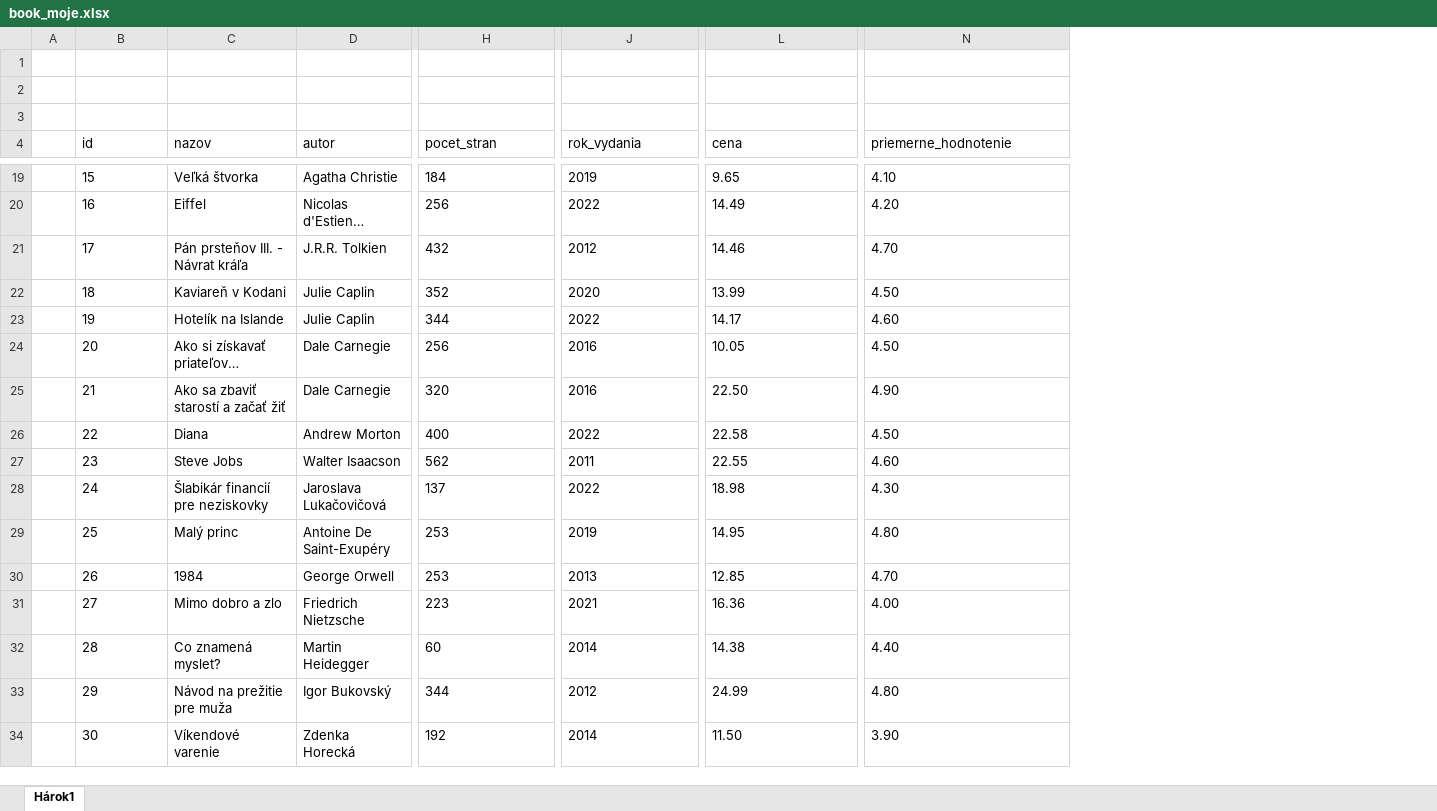
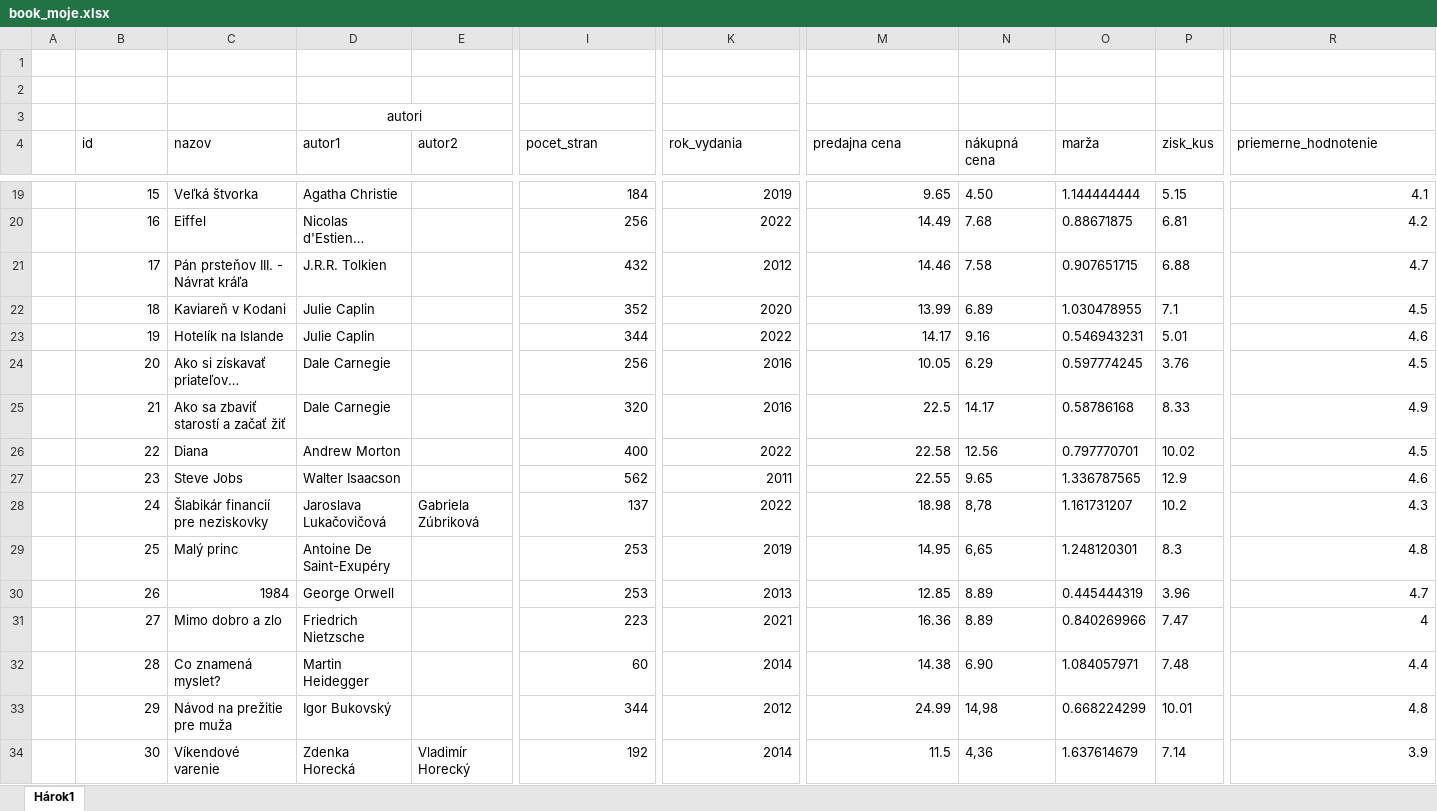
Before and after one commit to martinjankech/FHI, an Excel workbook: diplomovka/moja_praca/xml_data/book_moje.xlsx, sheet Hárok1, drawn as a sheet; only a part is shown, gaps mark what is left out; long unchanged cells end in …; values as stored, in another font and other column widths than the file's, no borders; table styles not drawn; addresses are those after the commit; the diff covers the shown part only; the diff names each change by its address in the sheet, - before the commit and + after, or states it on an @@ line.

```diff
--- a/diplomovka/moja_praca/xml_data/book_moje.xlsx (sheet Hárok1)
+++ b/diplomovka/moja_praca/xml_data/book_moje.xlsx (sheet Hárok1)
+column E (autor2), rows 28-34: Gabriela Zúbriková |  |  |  |  |  | Vladimír Horecký
+column N (nákupná cena), rows 19-34: 4.50 | 7.68 | 7.58 | 6.89 | 9.16 | 6.29 | 14.17 | 12.56 | 9.65 | 8,78 | 6,65 | 8.89 | 8.89 | 6.90 | 14,98 | 4,36
+column O (marža), rows 19-34: 1.144444444 | 0.88671875 | 0.907651715 | 1.030478955 | 0.546943231 | 0.597774245 | 0.58786168 | 0.797770701 | 1.336787565 | 1.161731207 | 1.248120301 | 0.445444319 | 0.840269966 | 1.084057971 | 0.668224299 | 1.637614679
+column P (zisk_kus), rows 19-34: 5.15 | 6.81 | 6.88 | 7.1 | 5.01 | 3.76 | 8.33 | 10.02 | 12.9 | 10.2 | 8.3 | 3.96 | 7.47 | 7.48 | 10.01 | 7.14
-D3 (autor1): (empty)
+D3 (autor1): autori
+D3:E3 merged
-D4: autor
+D4: autor1
-M4: cena
+M4: predajna cena
-B19:B29 alignment: left
+B19:B29 alignment: right
-I19:I34 alignment: left
+I19:I34 alignment: right
-K19:K34 alignment: left
+K19:K34 alignment: right
-M19:M34 alignment: left
+M19:M34 alignment: right
-R19:R34 alignment: left
+R19:R34 alignment: right
-R19 (priemerne_hodnotenie): 4.10
+R19 (priemerne_hodnotenie): 4.1
-R20 (priemerne_hodnotenie): 4.20
+R20 (priemerne_hodnotenie): 4.2
-R21 (priemerne_hodnotenie): 4.70
+R21 (priemerne_hodnotenie): 4.7
-R22 (priemerne_hodnotenie): 4.50
+R22 (priemerne_hodnotenie): 4.5
-R23 (priemerne_hodnotenie): 4.60
+R23 (priemerne_hodnotenie): 4.6
-R24 (priemerne_hodnotenie): 4.50
+R24 (priemerne_hodnotenie): 4.5
-M25 (predajna cena): 22.50
+M25 (predajna cena): 22.5
-R25 (priemerne_hodnotenie): 4.90
+R25 (priemerne_hodnotenie): 4.9
-R26 (priemerne_hodnotenie): 4.50
+R26 (priemerne_hodnotenie): 4.5
-R27 (priemerne_hodnotenie): 4.60
+R27 (priemerne_hodnotenie): 4.6
-R28 (priemerne_hodnotenie): 4.30
+R28 (priemerne_hodnotenie): 4.3
-R29 (priemerne_hodnotenie): 4.80
+R29 (priemerne_hodnotenie): 4.8
-B30:C30 alignment: left
+B30:C30 alignment: right
-R30 (priemerne_hodnotenie): 4.70
+R30 (priemerne_hodnotenie): 4.7
-B31:B34 alignment: left
+B31:B34 alignment: right
-R31 (priemerne_hodnotenie): 4.00
+R31 (priemerne_hodnotenie): 4
-R32 (priemerne_hodnotenie): 4.40
+R32 (priemerne_hodnotenie): 4.4
-R33 (priemerne_hodnotenie): 4.80
+R33 (priemerne_hodnotenie): 4.8
-M34 (predajna cena): 11.50
+M34 (predajna cena): 11.5
-R34 (priemerne_hodnotenie): 3.90
+R34 (priemerne_hodnotenie): 3.9
```
Also changed, not shown: 23 edited cells and cell formats elsewhere in this sheet, 3 other files.
